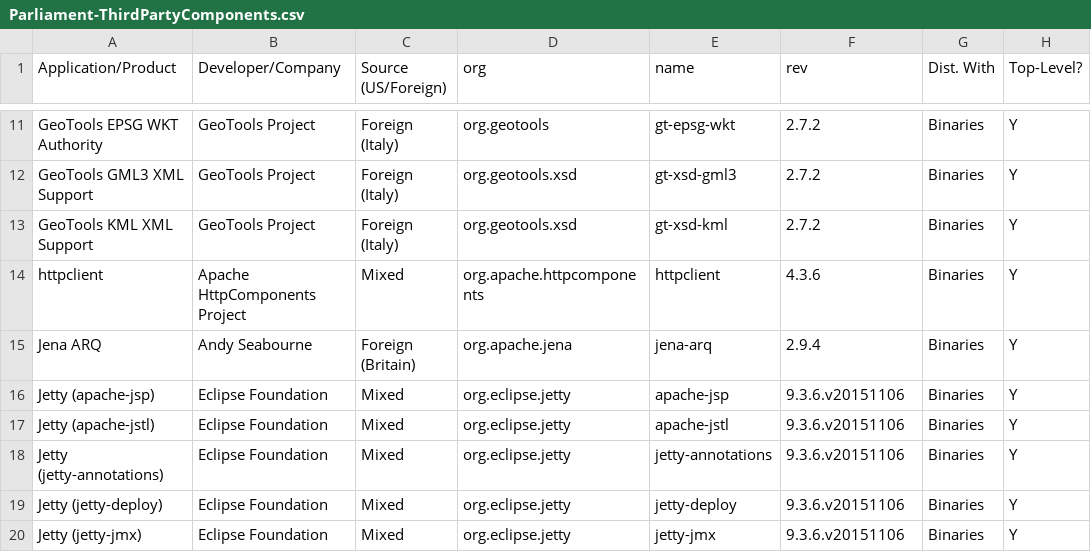
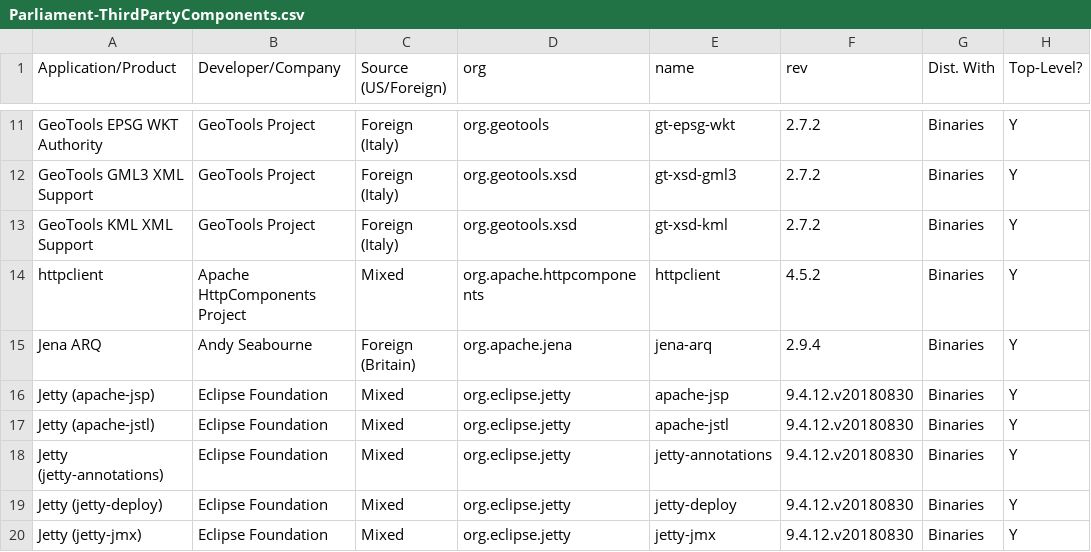
Before and after one commit to raytheonbbn/parliament, a CSV file: License/Parliament-ThirdPartyComponents.csv, drawn as a sheet; only a part is shown, gaps mark what is left out; the diff covers the shown part only; the diff names each change by its address in the sheet, - before the commit and + after, or states it on an @@ line.

```diff
--- a/License/Parliament-ThirdPartyComponents.csv
+++ b/License/Parliament-ThirdPartyComponents.csv
-F14 (rev): 4.3.6
+F14 (rev): 4.5.2
-F16:F20 (rev): 9.3.6.v20151106
+F16:F20 (rev): 9.4.12.v20180830
```
Also changed, not shown: 13 edited cells elsewhere in this file, 17 other files.
